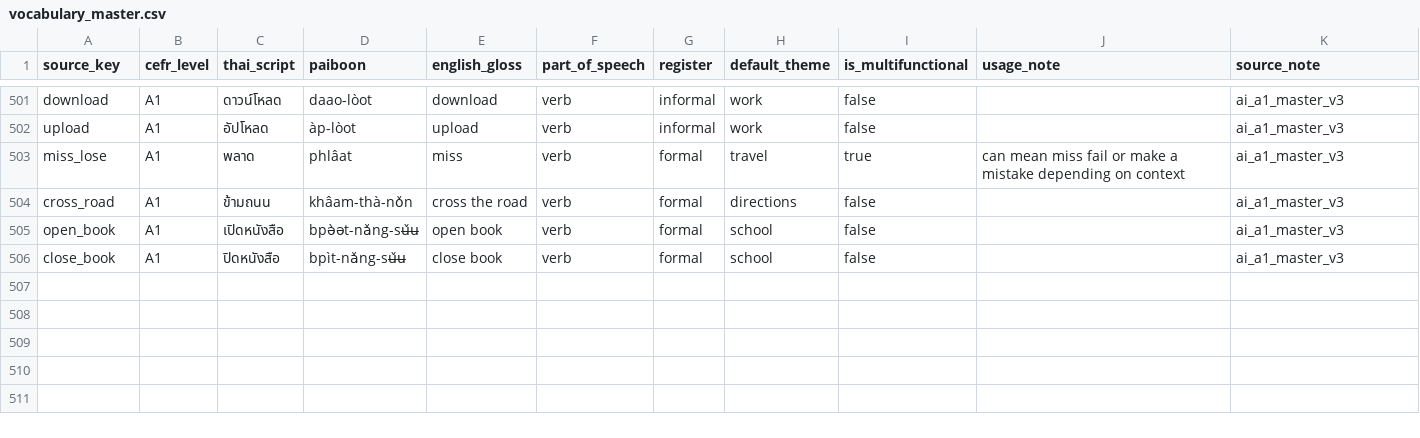
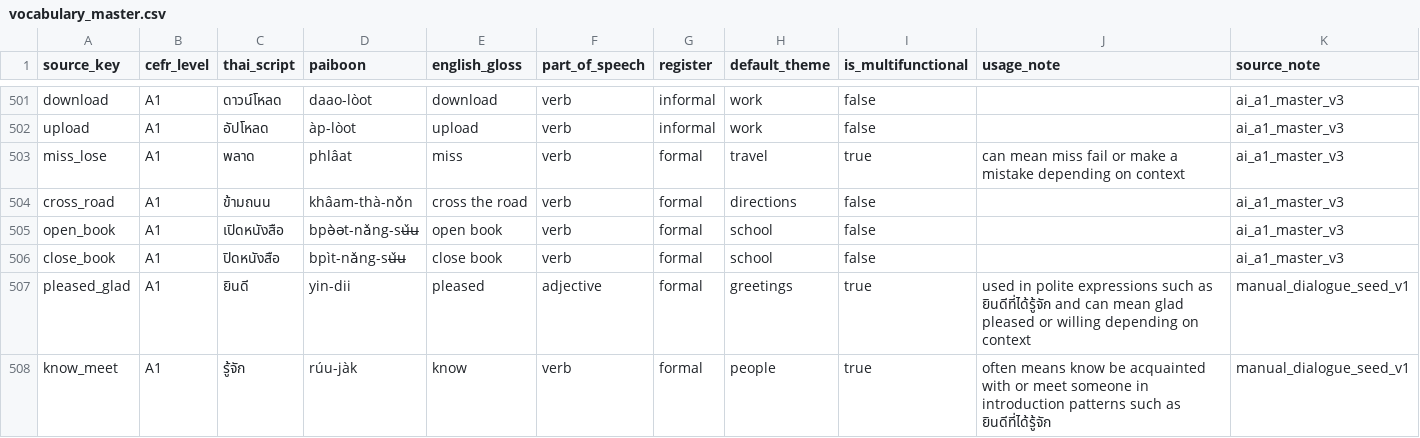
Before and after one commit to ozewieze/thai-app, a CSV file: supabase/seed-data/vocabulary_master.csv, drawn as a sheet; only a part is shown, gaps mark what is left out.

```diff
--- a/supabase/seed-data/vocabulary_master.csv
+++ b/supabase/seed-data/vocabulary_master.csv
@@ -506 +506,3 @@ open_book,A1,เปิดหนังสือ,bpə̀ət-nǎng-sʉ̌ʉ,open book
 close_book,A1,ปิดหนังสือ,bpìt-nǎng-sʉ̌ʉ,close book,verb,formal,school,false,,ai_a1_master_v3
+pleased_glad,A1,ยินดี,yin-dii,pleased,adjective,formal,greetings,true,used in polite expressions such as ยินดีที่ได้รู้จัก and can mean glad pleased or willing depending on context,manual_dialogue_seed_v1
+know_meet,A1,รู้จัก,rúu-jàk,know,verb,formal,people,true,often means know be acquainted with or meet someone in introduction patterns such as ยินดีที่ได้รู้จัก,manual_dialogue_seed_v1
```
Also changed, not shown: supabase/seed-data/pattern_master.csv, 15 other files.
